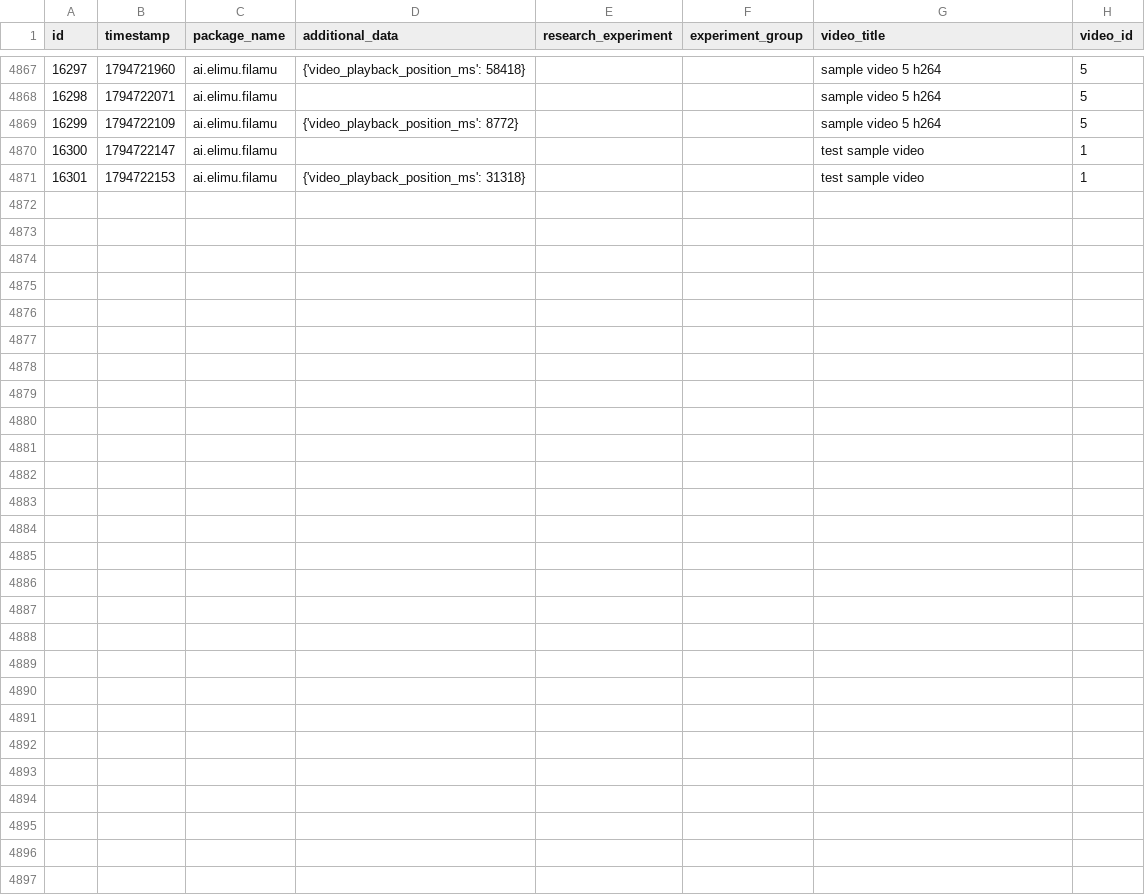
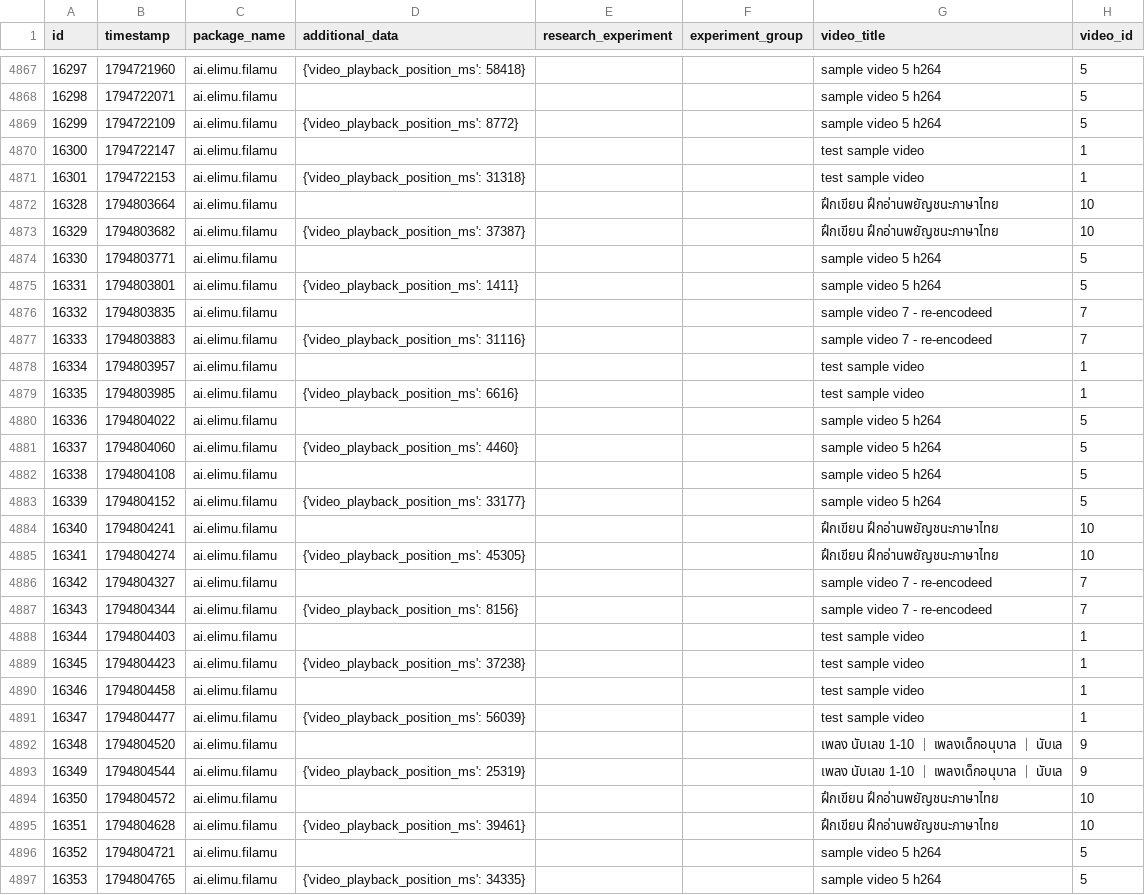
Before and after one commit to elimu-ai/ml-datasets, a CSV file: lang-THA/student-id-1/video-learning-events.csv, drawn as a sheet; only a part is shown, gaps mark what is left out.

```diff
--- a/lang-THA/student-id-1/video-learning-events.csv
+++ b/lang-THA/student-id-1/video-learning-events.csv
@@ -4871 +4871,27 @@ id,timestamp,package_name,additional_data,research_experiment,experiment_group,v
 16301,1794722153,ai.elimu.filamu,{'video_playback_position_ms': 31318},,,test sample video,1
+16328,1794803664,ai.elimu.filamu,,,,ฝึกเขียน ฝึกอ่านพยัญชนะภาษาไทย,10
+16329,1794803682,ai.elimu.filamu,{'video_playback_position_ms': 37387},,,ฝึกเขียน ฝึกอ่านพยัญชนะภาษาไทย,10
+16330,1794803771,ai.elimu.filamu,,,,sample video 5 h264,5
+16331,1794803801,ai.elimu.filamu,{'video_playback_position_ms': 1411},,,sample video 5 h264,5
+16332,1794803835,ai.elimu.filamu,,,,sample video 7 - re-encodeed,7
+16333,1794803883,ai.elimu.filamu,{'video_playback_position_ms': 31116},,,sample video 7 - re-encodeed,7
+16334,1794803957,ai.elimu.filamu,,,,test sample video,1
+16335,1794803985,ai.elimu.filamu,{'video_playback_position_ms': 6616},,,test sample video,1
+16336,1794804022,ai.elimu.filamu,,,,sample video 5 h264,5
+16337,1794804060,ai.elimu.filamu,{'video_playback_position_ms': 4460},,,sample video 5 h264,5
+16338,1794804108,ai.elimu.filamu,,,,sample video 5 h264,5
+16339,1794804152,ai.elimu.filamu,{'video_playback_position_ms': 33177},,,sample video 5 h264,5
+16340,1794804241,ai.elimu.filamu,,,,ฝึกเขียน ฝึกอ่านพยัญชนะภาษาไทย,10
+16341,1794804274,ai.elimu.filamu,{'video_playback_position_ms': 45305},,,ฝึกเขียน ฝึกอ่านพยัญชนะภาษาไทย,10
+16342,1794804327,ai.elimu.filamu,,,,sample video 7 - re-encodeed,7
+16343,1794804344,ai.elimu.filamu,{'video_playback_position_ms': 8156},,,sample video 7 - re-encodeed,7
+16344,1794804403,ai.elimu.filamu,,,,test sample video,1
+16345,1794804423,ai.elimu.filamu,{'video_playback_position_ms': 37238},,,test sample video,1
+16346,1794804458,ai.elimu.filamu,,,,test sample video,1
+16347,1794804477,ai.elimu.filamu,{'video_playback_position_ms': 56039},,,test sample video,1
+16348,1794804520,ai.elimu.filamu,,,,เพลง นับเลข 1-10 ｜ เพลงเด็กอนุบาล ｜ นับเล,9
+16349,1794804544,ai.elimu.filamu,{'video_playback_position_ms': 25319},,,เพลง นับเลข 1-10 ｜ เพลงเด็กอนุบาล ｜ นับเล,9
+16350,1794804572,ai.elimu.filamu,,,,ฝึกเขียน ฝึกอ่านพยัญชนะภาษาไทย,10
+16351,1794804628,ai.elimu.filamu,{'video_playback_position_ms': 39461},,,ฝึกเขียน ฝึกอ่านพยัญชนะภาษาไทย,10
+16352,1794804721,ai.elimu.filamu,,,,sample video 5 h264,5
+16353,1794804765,ai.elimu.filamu,{'video_playback_position_ms': 34335},,,sample video 5 h264,5
```
Also changed, not shown: lang-ENG/student-id-5/video-learning-events.csv, lang-TGL/student-id-11/video-learning-events.csv, 14 other files.
